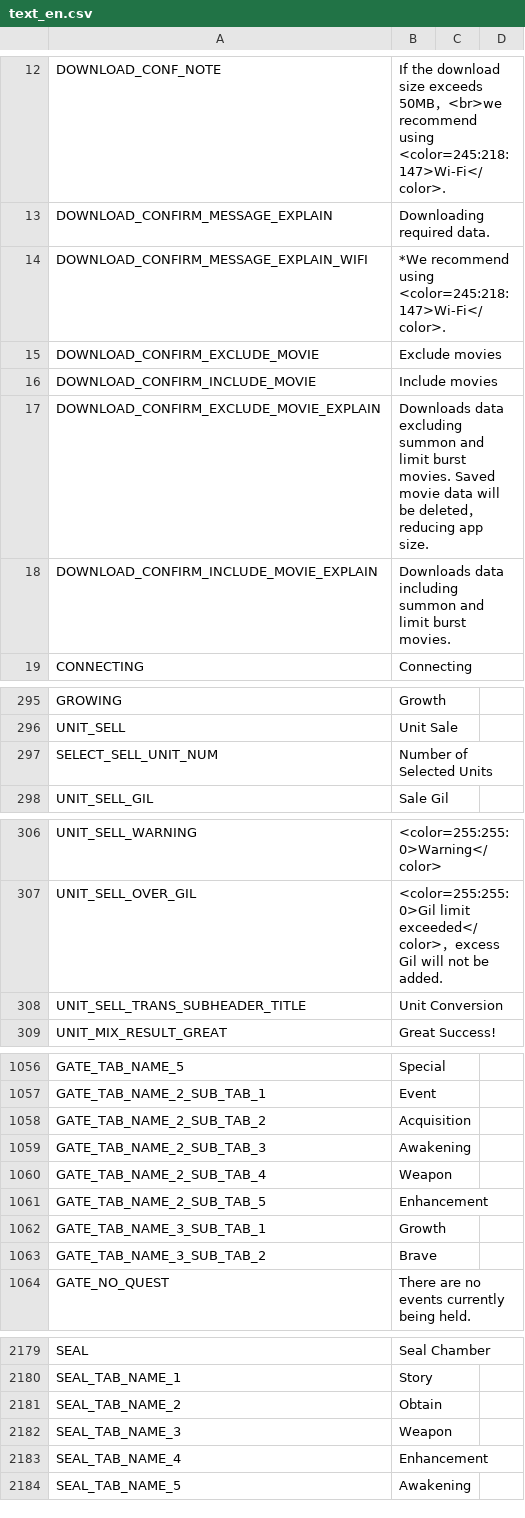
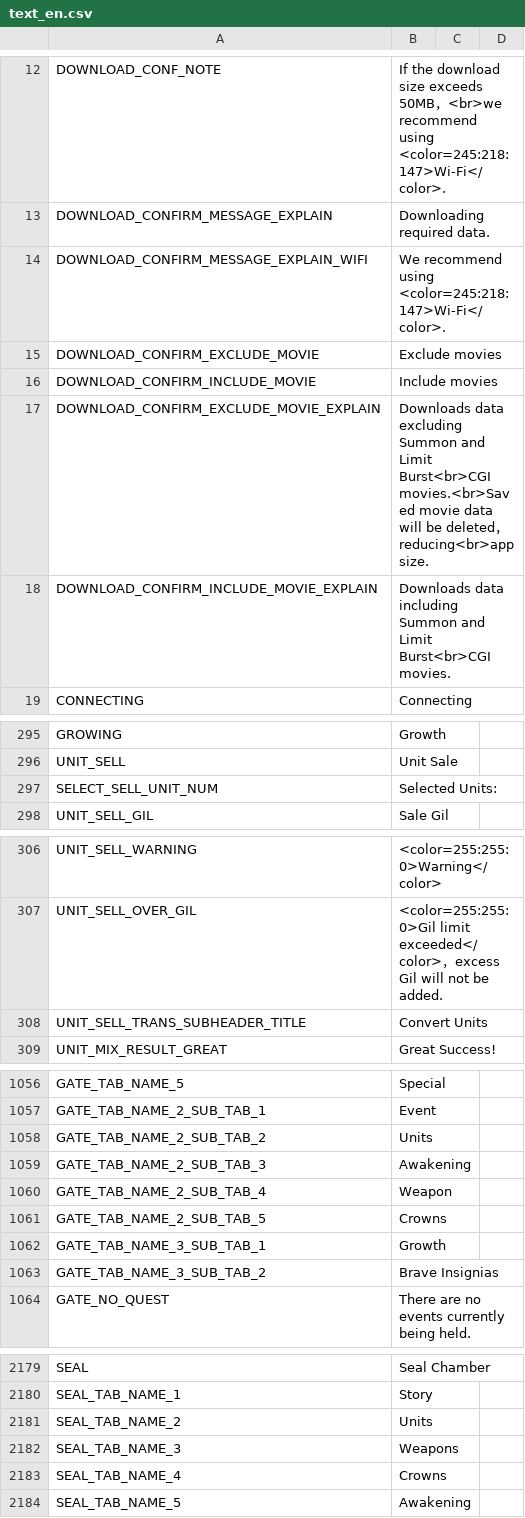
Before and after one commit to FFBE-JP-Translation/CPK-Translation, a CSV file: English/Payload/common_translated_en/text/text_en.csv, drawn as a sheet; only a part is shown, gaps mark what is left out; the diff covers the shown part only.

Commit message:
Updated some texts

```diff
--- a/English/Payload/common_translated_en/text/text_en.csv
+++ b/English/Payload/common_translated_en/text/text_en.csv
@@ -13,7 +13,7 @@ DOWNLOAD_CONF_NOTE,If the download size exceeds 50MB，<br>we recommend using <c
 DOWNLOAD_CONFIRM_MESSAGE_EXPLAIN,Downloading required data.,
-DOWNLOAD_CONFIRM_MESSAGE_EXPLAIN_WIFI,*We recommend using <color=245:218:147>Wi-Fi</color>.,
+DOWNLOAD_CONFIRM_MESSAGE_EXPLAIN_WIFI,We recommend using <color=245:218:147>Wi-Fi</color>.,
 DOWNLOAD_CONFIRM_EXCLUDE_MOVIE,Exclude movies,
 DOWNLOAD_CONFIRM_INCLUDE_MOVIE,Include movies,
-DOWNLOAD_CONFIRM_EXCLUDE_MOVIE_EXPLAIN,Downloads data excluding summon and limit burst movies. Saved movie data will be deleted，reducing app size.,
-DOWNLOAD_CONFIRM_INCLUDE_MOVIE_EXPLAIN,Downloads data including summon and limit burst movies.,
+DOWNLOAD_CONFIRM_EXCLUDE_MOVIE_EXPLAIN,Downloads data excluding Summon and Limit Burst<br>CGI movies.<br>Saved movie data will be deleted，reducing<br>app size.,
+DOWNLOAD_CONFIRM_INCLUDE_MOVIE_EXPLAIN,Downloads data including Summon and Limit Burst<br>CGI movies.,
 CONNECTING,Connecting,
@@ -296,3 +296,3 @@ GROWING,Growth,
 UNIT_SELL,Unit Sale,
-SELECT_SELL_UNIT_NUM,Number of Selected Units,
+SELECT_SELL_UNIT_NUM,Selected Units:,
 UNIT_SELL_GIL,Sale Gil,
@@ -307,3 +307,3 @@ UNIT_SELL_WARNING, <color=255:255:0>Warning</color>,
 UNIT_SELL_OVER_GIL, <color=255:255:0>Gil limit exceeded</color>，excess Gil will not be added.,
-UNIT_SELL_TRANS_SUBHEADER_TITLE,Unit Conversion,
+UNIT_SELL_TRANS_SUBHEADER_TITLE,Convert Units,
 UNIT_MIX_RESULT_GREAT,Great Success!,
@@ -1057,8 +1057,8 @@ GATE_TAB_NAME_5,Special,
 GATE_TAB_NAME_2_SUB_TAB_1,Event,
-GATE_TAB_NAME_2_SUB_TAB_2,Acquisition,
+GATE_TAB_NAME_2_SUB_TAB_2,Units,
 GATE_TAB_NAME_2_SUB_TAB_3,Awakening,
 GATE_TAB_NAME_2_SUB_TAB_4,Weapon,
-GATE_TAB_NAME_2_SUB_TAB_5,Enhancement,
+GATE_TAB_NAME_2_SUB_TAB_5,Crowns,
 GATE_TAB_NAME_3_SUB_TAB_1,Growth,
-GATE_TAB_NAME_3_SUB_TAB_2,Brave,
+GATE_TAB_NAME_3_SUB_TAB_2,Brave Insignias,
 GATE_NO_QUEST,There are no events currently being held.,
@@ -2180,5 +2180,5 @@ SEAL,Seal Chamber,
 SEAL_TAB_NAME_1,Story,
-SEAL_TAB_NAME_2,Obtain,
-SEAL_TAB_NAME_3,Weapon,
-SEAL_TAB_NAME_4,Enhancement,
+SEAL_TAB_NAME_2,Units,
+SEAL_TAB_NAME_3,Weapons,
+SEAL_TAB_NAME_4,Crowns,
 SEAL_TAB_NAME_5,Awakening,
```
Also changed, not shown: 4 edited cells elsewhere in this file, English/Payload/common_translated_en/text/text_ja.csv.
